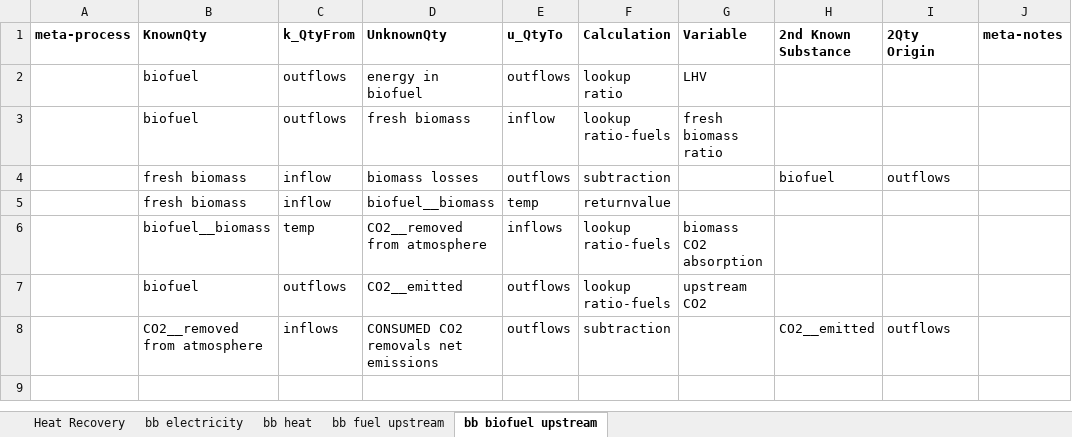
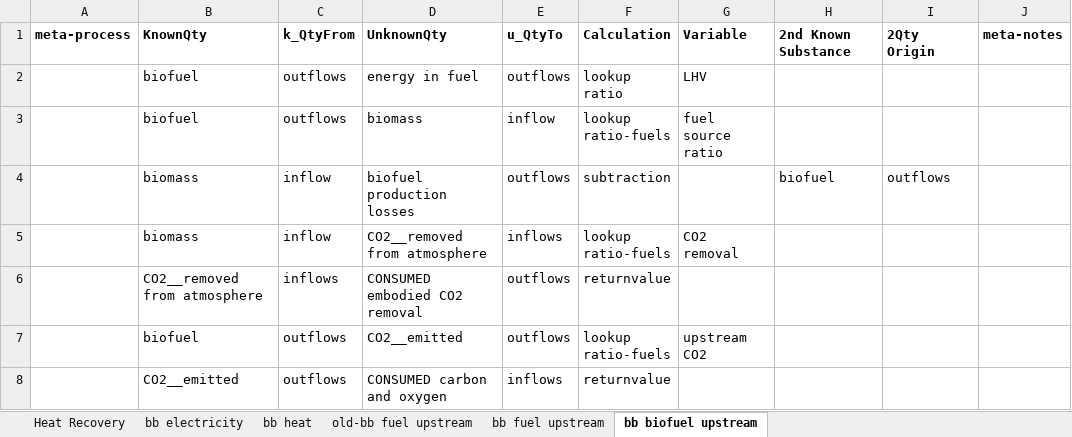
Before and after one commit to concoctions/BlackBlox, an Excel workbook: data/shared/energy_calc.xlsx, sheet bb biofuel upstream, drawn as a sheet; values as stored, in another font and other column widths than the file's, no borders; removed rows and columns are numbered as before the commit, all else as after; the diff names each change by its address in the sheet, - before the commit and + after, or states it on an @@ line.

Commit message:
bb fuel upstream can now multipurpose it be used for both biofuels and fossil fuels, if either is connected as a fuel type in a factory connections Using lookup names will propogate from the origin unit process

```diff
--- a/data/shared/energy_calc.xlsx (sheet bb biofuel upstream)
+++ b/data/shared/energy_calc.xlsx (sheet bb biofuel upstream)
+sheet tab: old-bb fuel upstream
-D2 (UnknownQty): energy in biofuel
+D2 (UnknownQty): energy in fuel
-D3 (UnknownQty): fresh biomass
+D3 (UnknownQty): biomass
-G3 (Variable): fresh biomass ratio
+G3 (Variable): fuel source ratio
-B4 (KnownQty): fresh biomass
+B4 (KnownQty): biomass
-D4 (UnknownQty): biomass losses
+D4 (UnknownQty): biofuel production losses
-row 5:  | fresh biomass | inflow | biofuel__biomass | temp | returnvalue
-B5 (KnownQty): biofuel__biomass
+B5 (KnownQty): biomass
-C5 (k_QtyFrom): temp
+C5 (k_QtyFrom): inflow
-G5 (Variable): biomass CO2 absorption
+G5 (Variable): CO2 removal
+row 6:  | CO2__removed from atmosphere | inflows | CONSUMED embodied CO2 removal | outflows | returnvalue
-row 8:  | CO2__removed from atmosphere | inflows | CONSUMED CO2 removals net emissions | outflows | subtraction |  | CO2__emitted | outflows
+row 8:  | CO2__emitted | outflows | CONSUMED carbon and oxygen | inflows | returnvalue
```
Also changed, not shown: sheet bb fuel upstream, data/shared/energy_var.xlsx, data/shared/fuels.xlsx.
